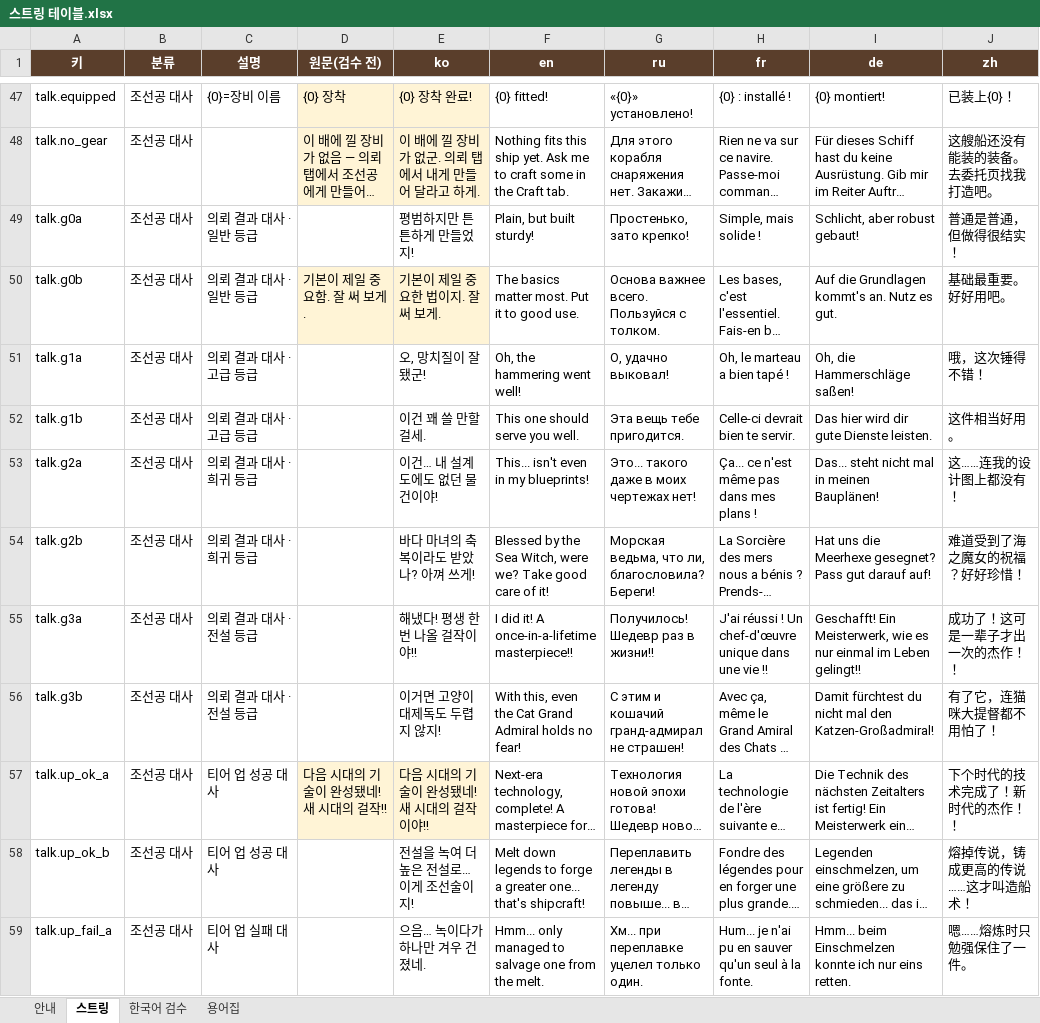
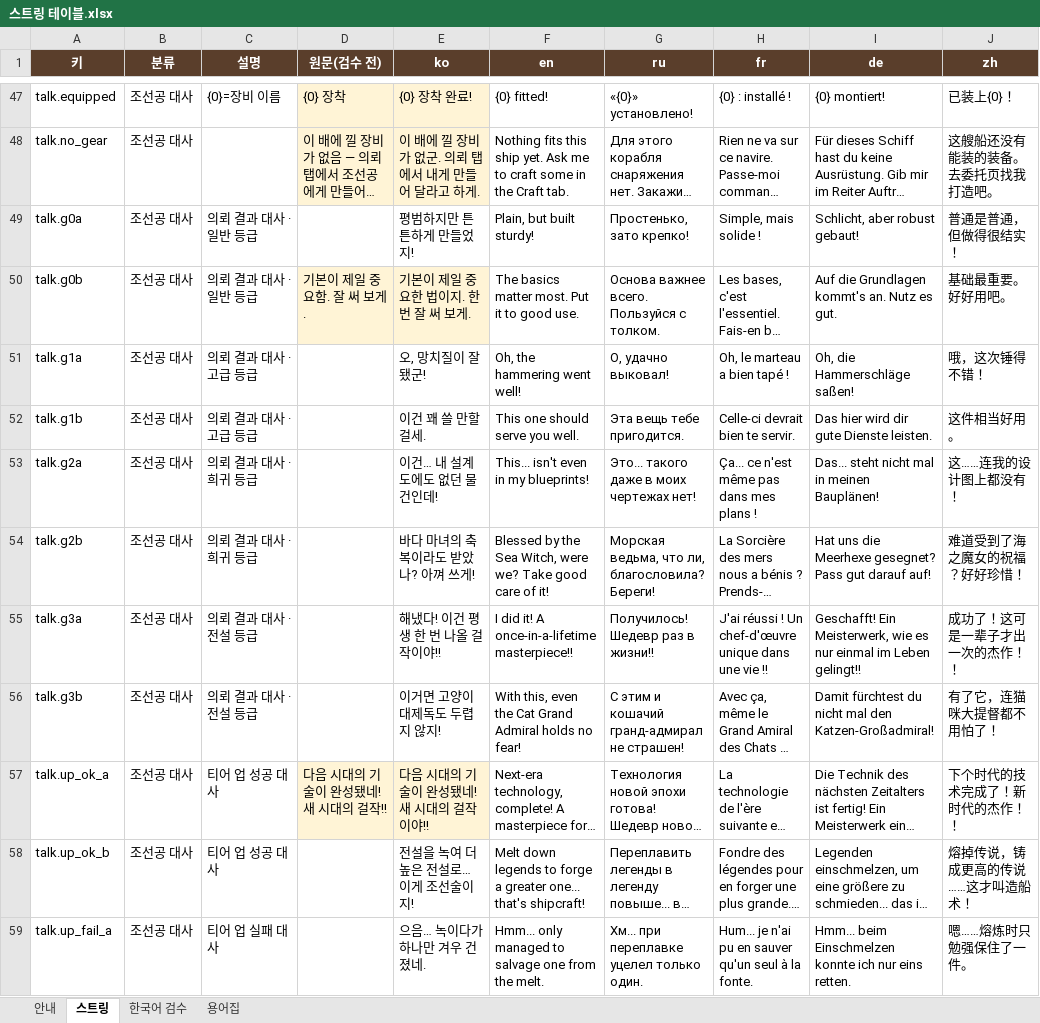
Before and after one commit to inory16351/RatPlain, an Excel workbook: Pirat_Table/스트링 테이블.xlsx, sheet 스트링, drawn as a sheet; only a part is shown, gaps mark what is left out; long unchanged cells end in …; values as stored, in another font and other column widths than the file's, no borders; the diff covers the shown part only; the diff names each change by its address in the sheet, - before the commit and + after, or states it on an @@ line.

```diff
--- a/Pirat_Table/스트링 테이블.xlsx (sheet 스트링)
+++ b/Pirat_Table/스트링 테이블.xlsx (sheet 스트링)
-E50 (ko): 기본이 제일 중요한 법이지. 잘 써 보게.
+E50 (ko): 기본이 제일 중요한 법이지. 한번 잘 써 보게.
-E53 (ko): 이건… 내 설계도에도 없던 물건이야!
+E53 (ko): 이건… 내 설계도에도 없던 물건인데!
-E55 (ko): 해냈다! 평생 한 번 나올 걸작이야!!
+E55 (ko): 해냈다! 이건 평생 한 번 나올 걸작이야!!
```
Also changed, not shown: 18 edited cells elsewhere in this sheet.
